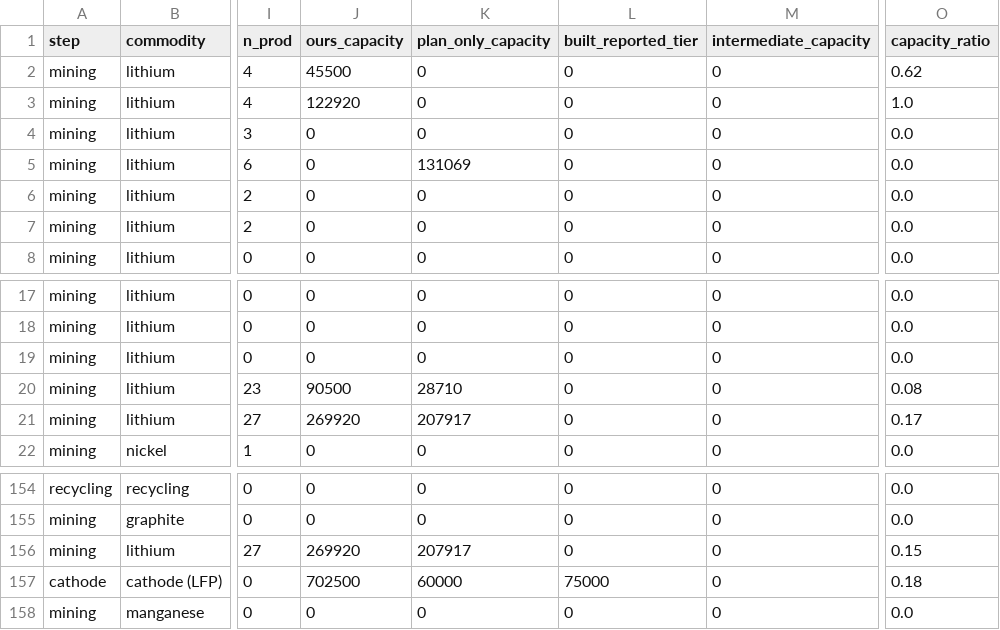
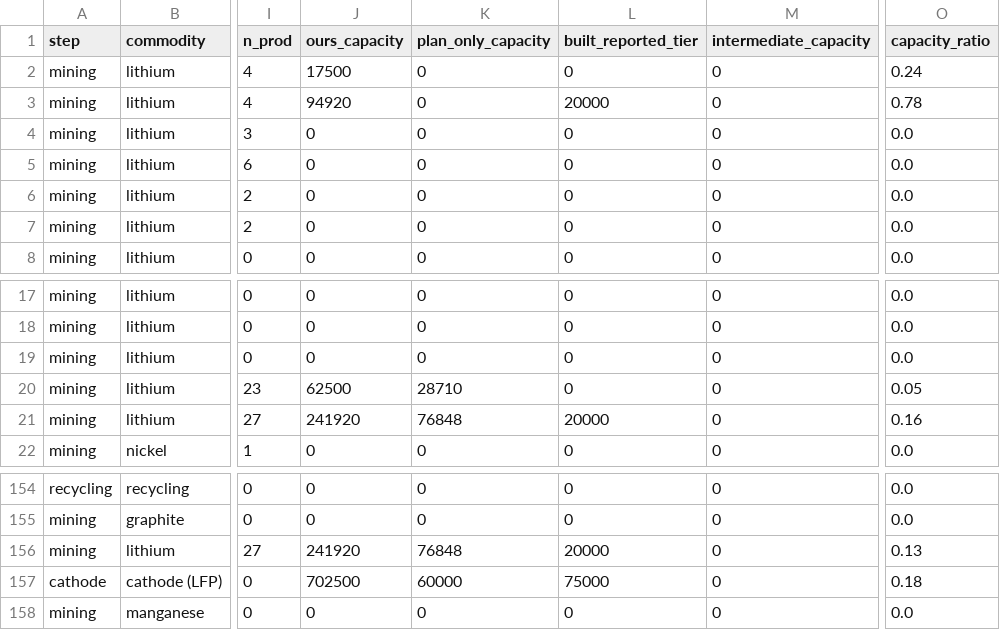
Before and after one commit to dmw24/BatteryFactory, a CSV file: sc_benchmark.csv, drawn as a sheet; only a part is shown, gaps mark what is left out; the diff names each change by its address in the sheet, - before the commit and + after, or states it on an @@ line.

```diff
--- a/sc_benchmark.csv
+++ b/sc_benchmark.csv
-J2 (ours_capacity): 45500
+J2 (ours_capacity): 17500
-O2 (capacity_ratio): 0.62
+O2 (capacity_ratio): 0.24
-J3 (ours_capacity): 122920
+J3 (ours_capacity): 94920
-L3 (built_reported_tier): 0
+L3 (built_reported_tier): 20000
-O3 (capacity_ratio): 1.0
+O3 (capacity_ratio): 0.78
-K5 (plan_only_capacity): 131069
+K5 (plan_only_capacity): 0
-J20 (ours_capacity): 90500
+J20 (ours_capacity): 62500
-O20 (capacity_ratio): 0.08
+O20 (capacity_ratio): 0.05
-J21 (ours_capacity): 269920
+J21 (ours_capacity): 241920
-K21 (plan_only_capacity): 207917
+K21 (plan_only_capacity): 76848
-L21 (built_reported_tier): 0
+L21 (built_reported_tier): 20000
-O21 (capacity_ratio): 0.17
+O21 (capacity_ratio): 0.16
-J156 (ours_capacity): 269920
+J156 (ours_capacity): 241920
-K156 (plan_only_capacity): 207917
+K156 (plan_only_capacity): 76848
-L156 (built_reported_tier): 0
+L156 (built_reported_tier): 20000
-O156 (capacity_ratio): 0.15
+O156 (capacity_ratio): 0.13
```
Also changed, not shown: sc_capacity_by_year.csv, 8 other files.
